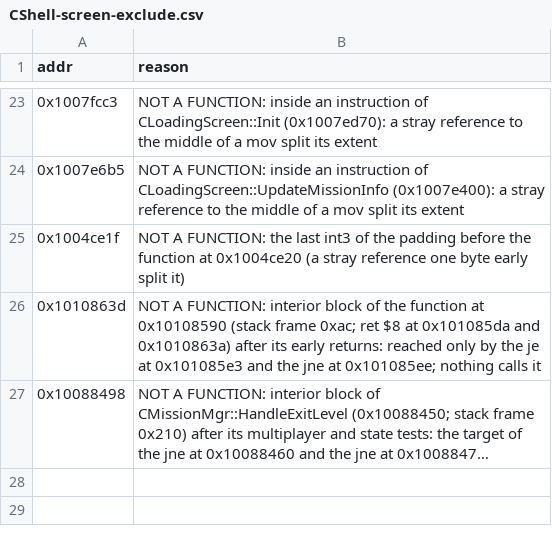
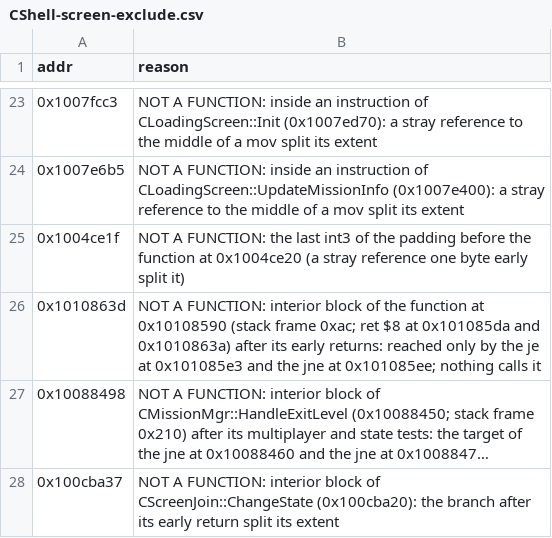
Before and after one commit to nolffan/cjacksrc, a CSV file: progress/CShell-screen-exclude.csv, drawn as a sheet; only a part is shown, gaps mark what is left out; long unchanged cells end in …; the diff names each change by its address in the sheet, - before the commit and + after, or states it on an @@ line.

```diff
--- a/progress/CShell-screen-exclude.csv
+++ b/progress/CShell-screen-exclude.csv
+row 28: 0x100cba37 | NOT A FUNCTION: interior block of CScreenJoin::ChangeState (0x100cba20): the branch after its early return split its extent
```
Also changed, not shown: 7 other files.
